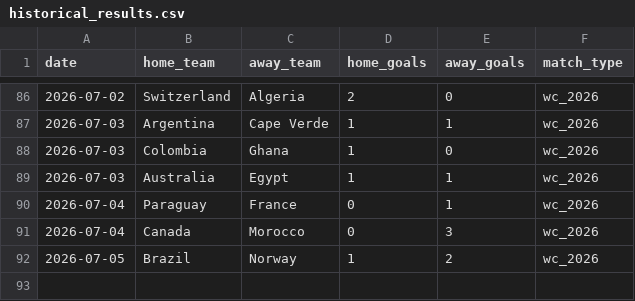
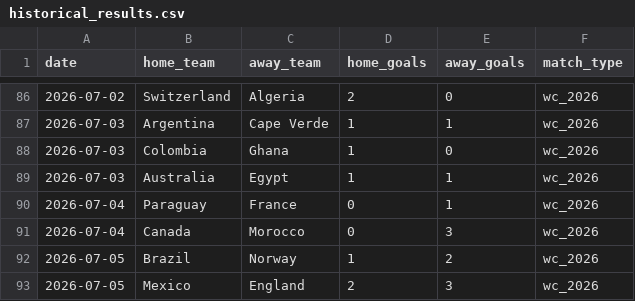
Before and after one commit to khalid-A-M-M/worldcup-agent-harness, a CSV file: data/historical_results.csv, drawn as a sheet; only a part is shown, gaps mark what is left out; the diff names each change by its address in the sheet, - before the commit and + after, or states it on an @@ line.

```diff
--- a/data/historical_results.csv
+++ b/data/historical_results.csv
+row 93: 2026-07-05 | Mexico | England | 2 | 3 | wc_2026
```
Also changed, not shown: 37 other files.
